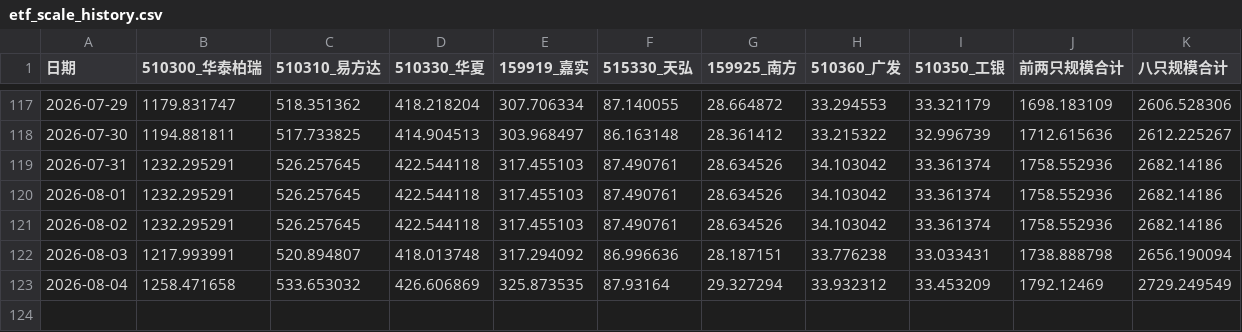
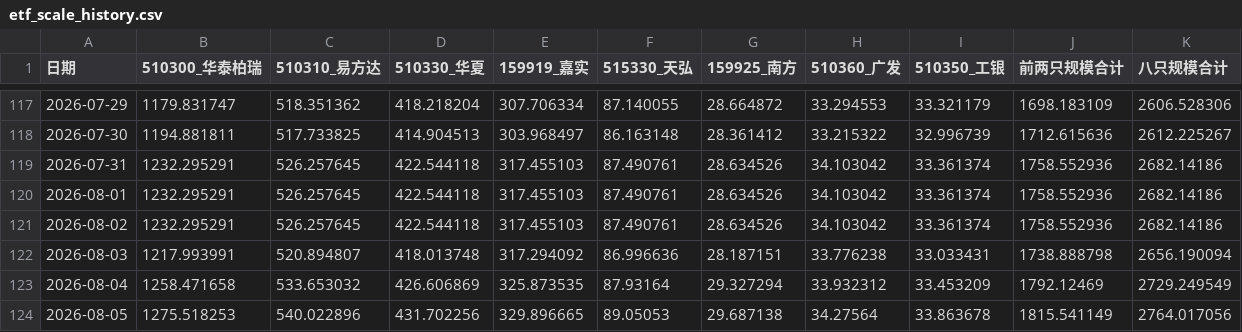
Before and after one commit to C00l70/etf-tracker, a CSV file: etf_scale_history.csv, drawn as a sheet; only a part is shown, gaps mark what is left out; the diff names each change by its address in the sheet, - before the commit and + after, or states it on an @@ line.

```diff
--- a/etf_scale_history.csv
+++ b/etf_scale_history.csv
+row 124: 2026-08-05 | 1275.518253 | 540.022896 | 431.702256 | 329.896665 | 89.05053 | 29.687138 | 34.27564 | 33.863678 | 1815.541149 | 2764.017056
```
Also changed, not shown: 1 other file.
